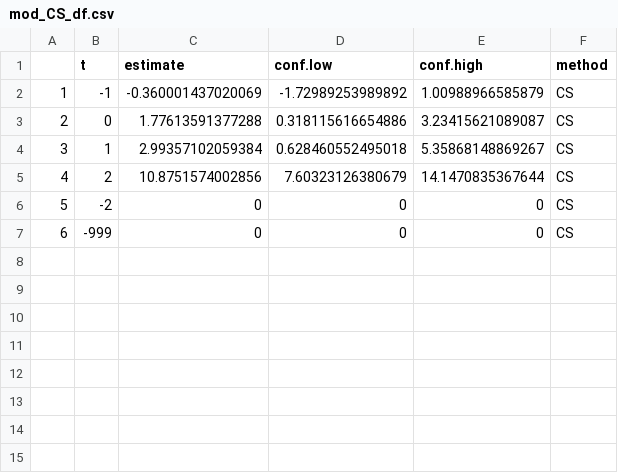
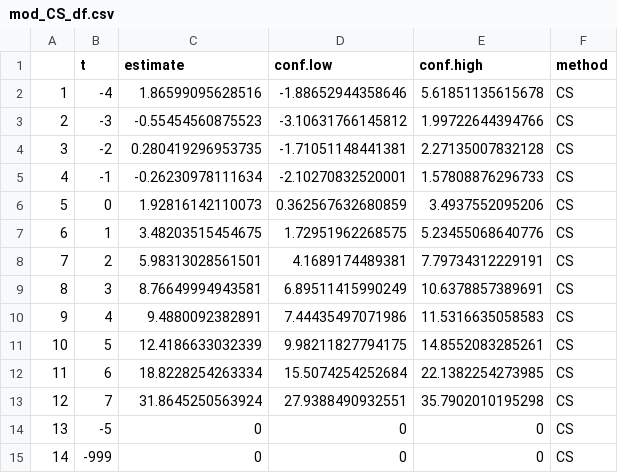
Before and after one commit to nazlialagoz/practicioners_guide, a CSV file: analysis/output/mod_CS_df.csv, drawn as a sheet; addresses are those after the commit; the diff names each change by its address in the sheet, - before the commit and + after, or states it on an @@ line.

```diff
--- a/analysis/output/mod_CS_df.csv
+++ b/analysis/output/mod_CS_df.csv
+row 2: 1 | -4 | 1.86599095628516 | -1.88652944358646 | 5.61851135615678 | CS
+row 3: 2 | -3 | -0.55454560875523 | -3.10631766145812 | 1.99722644394766 | CS
+row 4: 3 | -2 | 0.280419296953735 | -1.71051148441381 | 2.27135007832128 | CS
@@ column A renumbered from row 5 down @@
-C5 (estimate): -0.360001437020069
+C5 (estimate): -0.26230978111634
-D5 (conf.low): -1.72989253989892
+D5 (conf.low): -2.10270832520001
-E5 (conf.high): 1.00988966585879
+E5 (conf.high): 1.57808876296733
-C6 (estimate): 1.77613591377288
+C6 (estimate): 1.92816142110073
-D6 (conf.low): 0.318115616654886
+D6 (conf.low): 0.362567632680859
-E6 (conf.high): 3.23415621089087
+E6 (conf.high): 3.4937552095206
-C7 (estimate): 2.99357102059384
+C7 (estimate): 3.48203515454675
-D7 (conf.low): 0.628460552495018
+D7 (conf.low): 1.72951962268575
-E7 (conf.high): 5.35868148869267
+E7 (conf.high): 5.23455068640776
-C8 (estimate): 10.8751574002856
+C8 (estimate): 5.98313028561501
-D8 (conf.low): 7.60323126380679
+D8 (conf.low): 4.1689174489381
-E8 (conf.high): 14.1470835367644
+E8 (conf.high): 7.79734312229191
+row 9: 8 | 3 | 8.76649994943581 | 6.89511415990249 | 10.6378857389691 | CS
+row 10: 9 | 4 | 9.4880092382891 | 7.44435497071986 | 11.5316635058583 | CS
+row 11: 10 | 5 | 12.4186633032339 | 9.98211827794175 | 14.8552083285261 | CS
+row 12: 11 | 6 | 18.8228254263334 | 15.5074254252684 | 22.1382254273985 | CS
+row 13: 12 | 7 | 31.8645250563924 | 27.9388490932551 | 35.7902010195298 | CS
-B14 (t): -2
+B14 (t): -5
```
Also changed, not shown: 4 other files.
